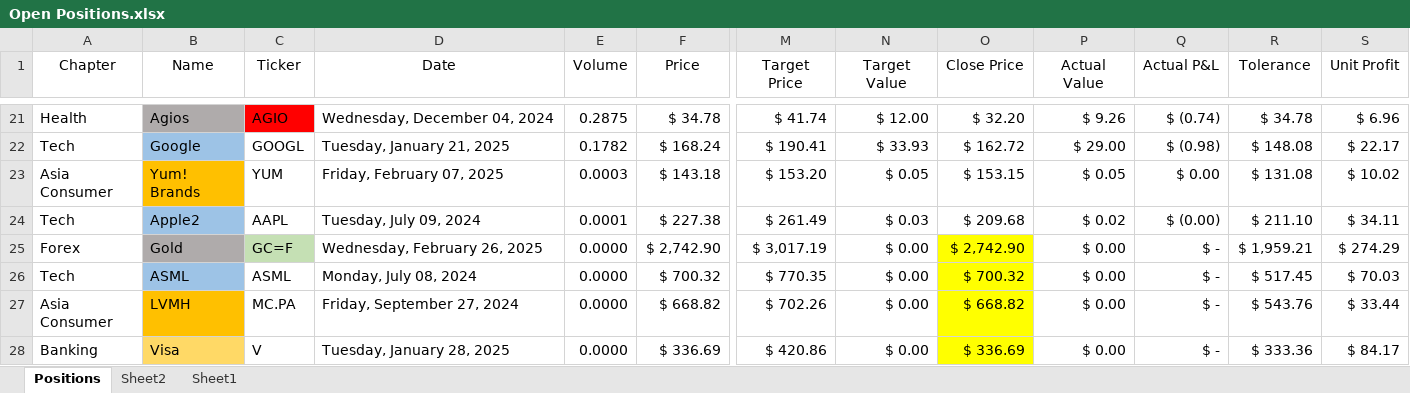
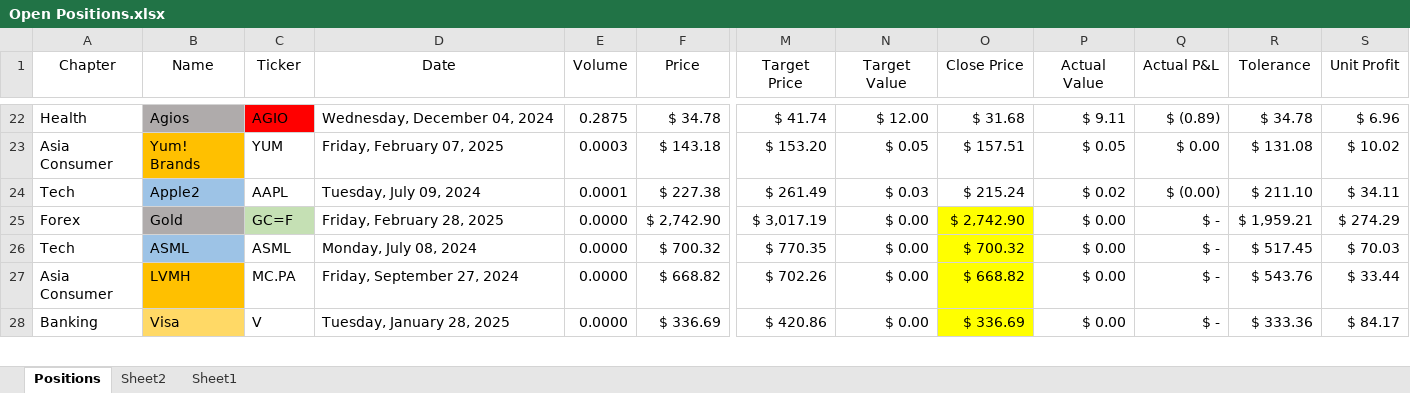
Before and after one commit to SRodWal/StockSillines, an Excel workbook: Open Positions.xlsx, sheet Positions, drawn as a sheet; only a part is shown, gaps mark what is left out; values as stored, in another font and other column widths than the file's, no borders; conditional formats not drawn; removed rows and columns are numbered as before the commit, all else as after; rows hold the shown columns only; the diff covers the shown part only; the diff names each change by its address in the sheet, - before the commit and + after, or states it on an @@ line.

```diff
--- a/Open Positions.xlsx (sheet Positions)
+++ b/Open Positions.xlsx (sheet Positions)
-O22 (Close Price): $ 32.20
+O22 (Close Price): $ 31.68
-P22 (Actual Value): $ 9.26
+P22 (Actual Value): $ 9.11
-Q22 (Actual P&L): $ (0.74)
+Q22 (Actual P&L): $ (0.89)
-row 22: Tech | Google | GOOGL | Tuesday, January 21, 2025 | 0.1782 | $ 168.24 | $ 190.41 | $ 33.93 | $ 162.72 | $ 29.00 | $ (0.98) | $ 148.08 | $ 22.17
-O23 (Close Price): $ 153.15
+O23 (Close Price): $ 157.51
-O24 (Close Price): $ 209.68
+O24 (Close Price): $ 215.24
-D25 (Date): Wednesday, February 26, 2025
+D25 (Date): Friday, February 28, 2025
```
Also changed, not shown: 1 added row, 57 edited cells and cell formats elsewhere in this sheet, sheet Sheet2, formulas that keep their value, 6 other files.
